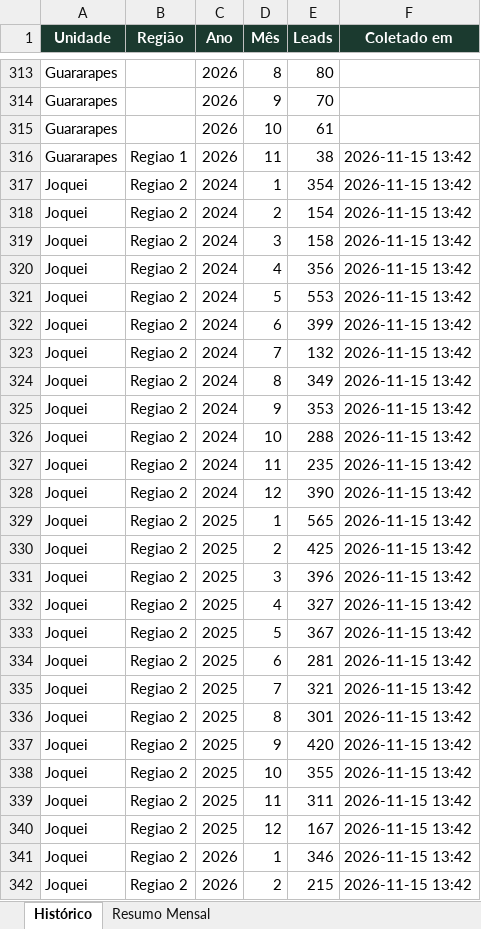
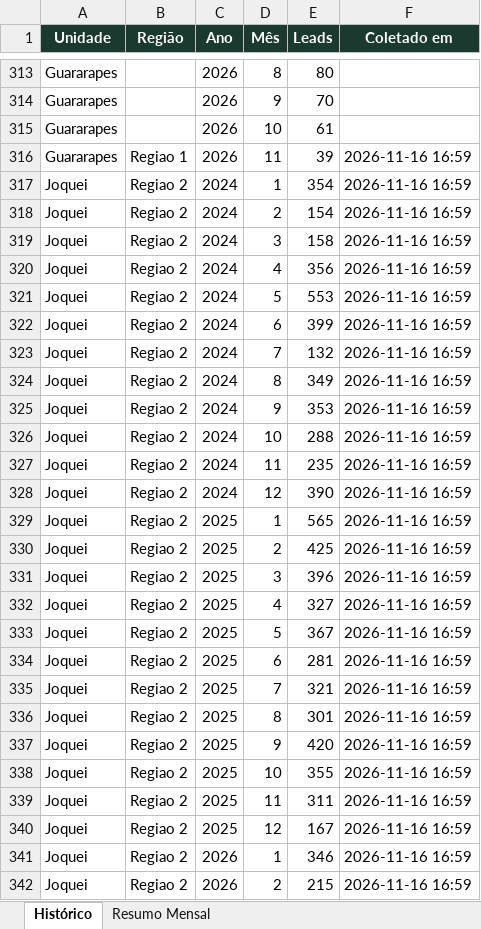
Before and after one commit to quality-glf/mkt-dash, an Excel workbook: greenlife_scraper/historico_leads.xlsx, sheet Histórico, drawn as a sheet; only a part is shown, gaps mark what is left out; values as stored, in another font and other column widths than the file's, no borders; the diff covers the shown part only; the diff names each change by its address in the sheet, - before the commit and + after, or states it on an @@ line.

```diff
--- a/greenlife_scraper/historico_leads.xlsx (sheet Histórico)
+++ b/greenlife_scraper/historico_leads.xlsx (sheet Histórico)
-E316 (Leads): 38
+E316 (Leads): 39
-F316:F342 (Coletado em): 2026-11-15 13:42
+F316:F342 (Coletado em): 2026-11-16 16:59
```
Also changed, not shown: 589 edited cells elsewhere in this sheet, sheet Resumo Mensal, greenlife_scraper/dados_greenlife.xlsx, instagram-metrics/base_interacoes_detalhadas.xlsx, 4 other files.
